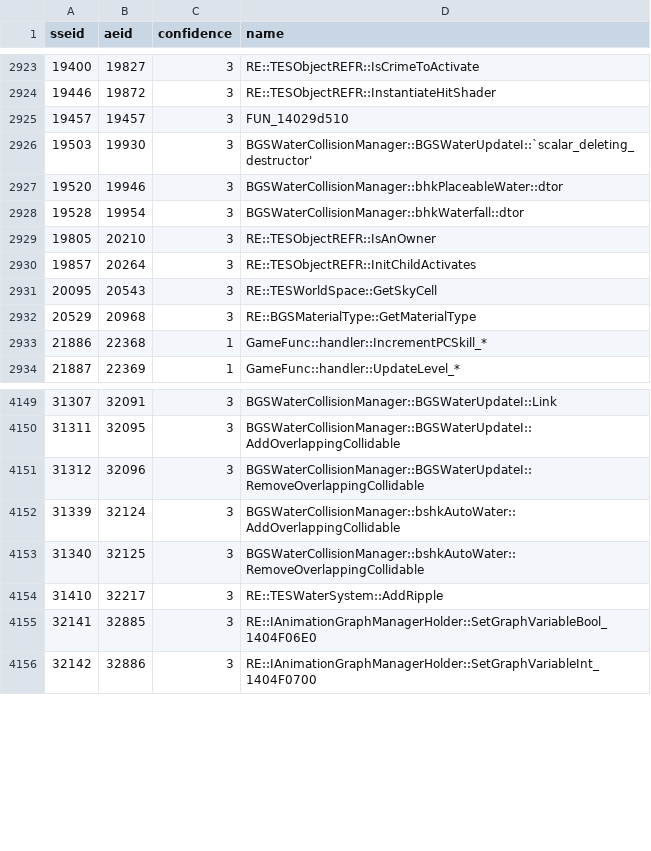
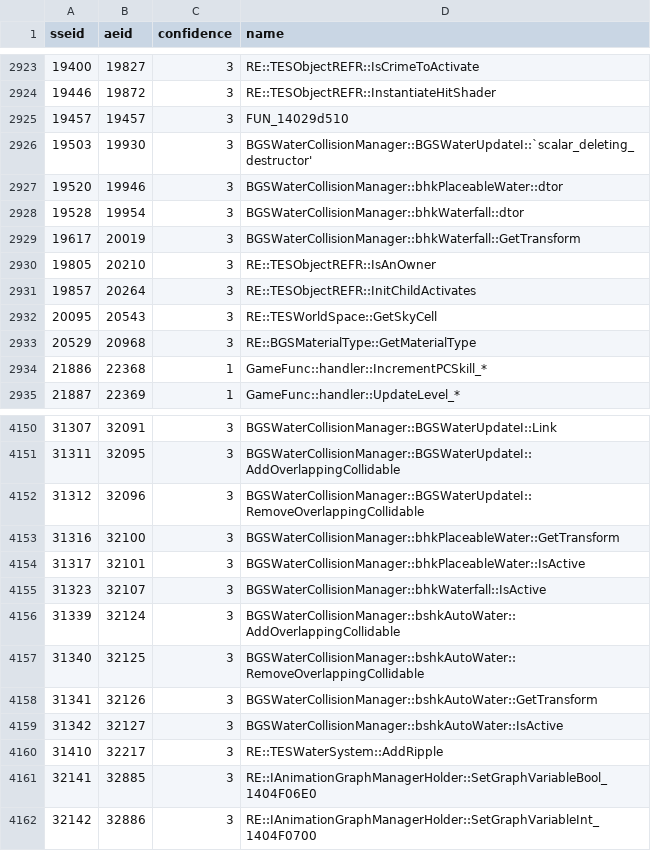
Before and after one commit to alandtse/skyrim_vr_address_library, a CSV file: se_ae.csv, drawn as a sheet; only a part is shown, gaps mark what is left out; the diff names each change by its address in the sheet, - before the commit and + after, or states it on an @@ line.

```diff
--- a/se_ae.csv
+++ b/se_ae.csv
+row 2929: 19617 | 20019 | 3 | BGSWaterCollisionManager::bhkWaterfall::GetTransform
+row 4153: 31316 | 32100 | 3 | BGSWaterCollisionManager::bhkPlaceableWater::GetTransform
+row 4154: 31317 | 32101 | 3 | BGSWaterCollisionManager::bhkPlaceableWater::IsActive
+row 4155: 31323 | 32107 | 3 | BGSWaterCollisionManager::bhkWaterfall::IsActive
+row 4158: 31341 | 32126 | 3 | BGSWaterCollisionManager::bshkAutoWater::GetTransform
+row 4159: 31342 | 32127 | 3 | BGSWaterCollisionManager::bshkAutoWater::IsActive
```
Also changed, not shown: 1 other file.
